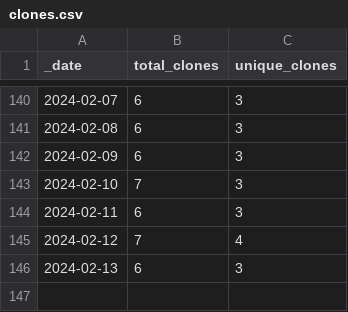
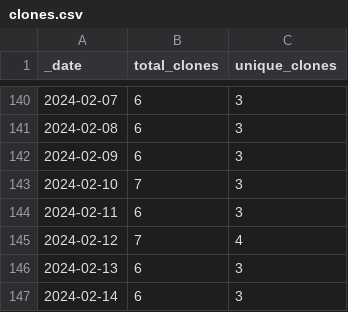
Before and after one commit to Andrew5194/rh-trading-bot, a CSV file: traffic/clones.csv, drawn as a sheet; only a part is shown, gaps mark what is left out; the diff names each change by its address in the sheet, - before the commit and + after, or states it on an @@ line.

Commit message:
Adding GitHub traffic

```diff
--- a/traffic/clones.csv
+++ b/traffic/clones.csv
+row 147: 2024-02-14 | 6 | 3
```
Also changed, not shown: 1 other file.
